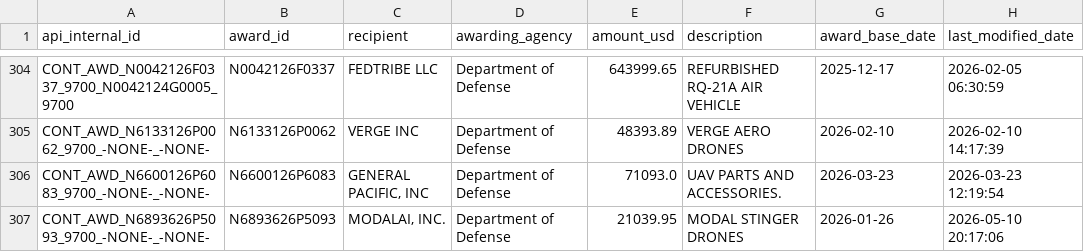
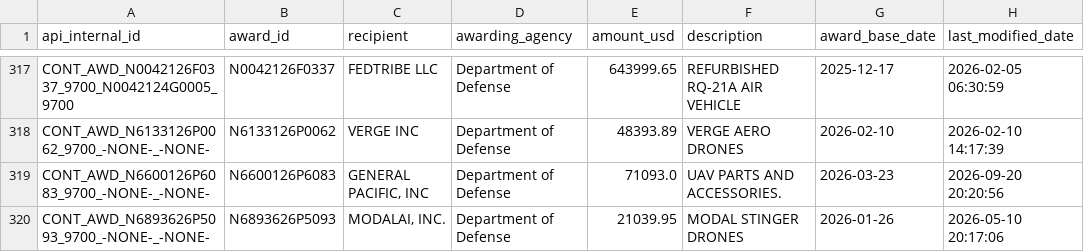
Before and after one commit to WalkerSimpson1/UAS_Project, a CSV file: Exported_SQL_Contracts_Table.csv, drawn as a sheet; only a part is shown, gaps mark what is left out; the diff covers the shown part only.

```diff
--- a/Exported_SQL_Contracts_Table.csv
+++ b/Exported_SQL_Contracts_Table.csv
@@ -305,3 +318,3 @@ CONT_AWD_N0042126F0337_9700_N0042124G0005_9700,N0042126F0337,FEDTRIBE LLC,Depart
 CONT_AWD_N6133126P0062_9700_-NONE-_-NONE-,N6133126P0062,VERGE INC,Department of Defense,48393.89,VERGE AERO DRONES,2026-02-10,2026-02-10 14:17:39
-CONT_AWD_N6600126P6083_9700_-NONE-_-NONE-,N6600126P6083,"GENERAL PACIFIC, INC",Department of Defense,71093.0,UAV PARTS AND ACCESSORIES.,2026-03-23,2026-03-23 12:19:54
+CONT_AWD_N6600126P6083_9700_-NONE-_-NONE-,N6600126P6083,"GENERAL PACIFIC, INC",Department of Defense,71093.0,UAV PARTS AND ACCESSORIES.,2026-03-23,2026-09-20 20:20:56
 CONT_AWD_N6893626P5093_9700_-NONE-_-NONE-,N6893626P5093,"MODALAI, INC.",Department of Defense,21039.95,MODAL STINGER DRONES,2026-01-26,2026-05-10 20:17:06
```
Also changed, not shown: 18 added rows and 7 edited cells elsewhere in this file, 2 other files.
